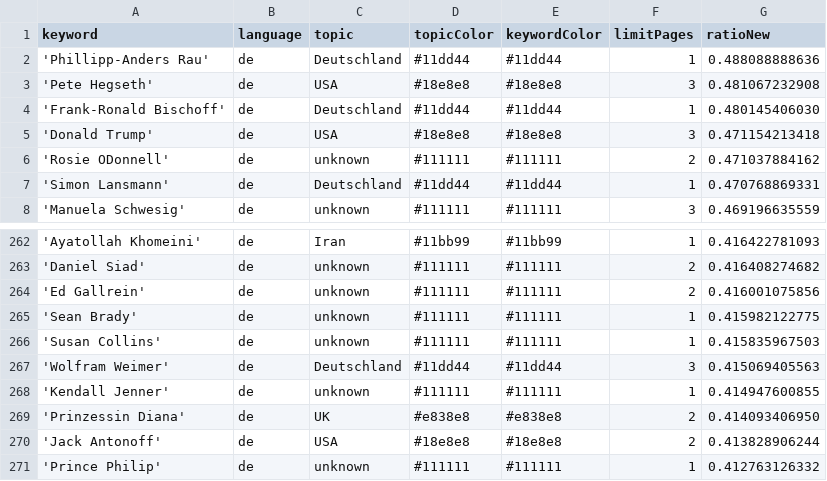
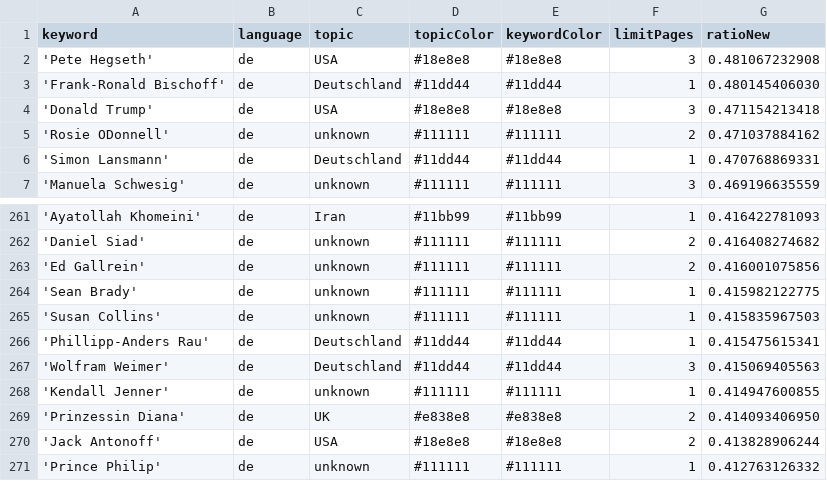
Before and after one commit to JoPhi24-news/leuteFluesterer, a CSV file: keywords.csv, drawn as a sheet; only a part is shown, gaps mark what is left out.

Commit message:
Commit from GitHub Actions (harvest:0.0)

```diff
--- a/keywords.csv
+++ b/keywords.csv
@@ -1,3 +1,2 @@
 keyword,language,topic,topicColor,keywordColor,limitPages,ratioNew
-'Phillipp-Anders Rau',de,Deutschland,#11dd44,#11dd44,1,0.488088888636
 'Pete Hegseth',de,USA,#18e8e8,#18e8e8,3,0.481067232908
@@ -266,2 +265,3 @@ keyword,language,topic,topicColor,keywordColor,limitPages,ratioNew
 'Susan Collins',de,unknown,#111111,#111111,1,0.415835967503
+'Phillipp-Anders Rau',de,Deutschland,#11dd44,#11dd44,1,0.415475615341
 'Wolfram Weimer',de,Deutschland,#11dd44,#11dd44,3,0.415069405563
```
